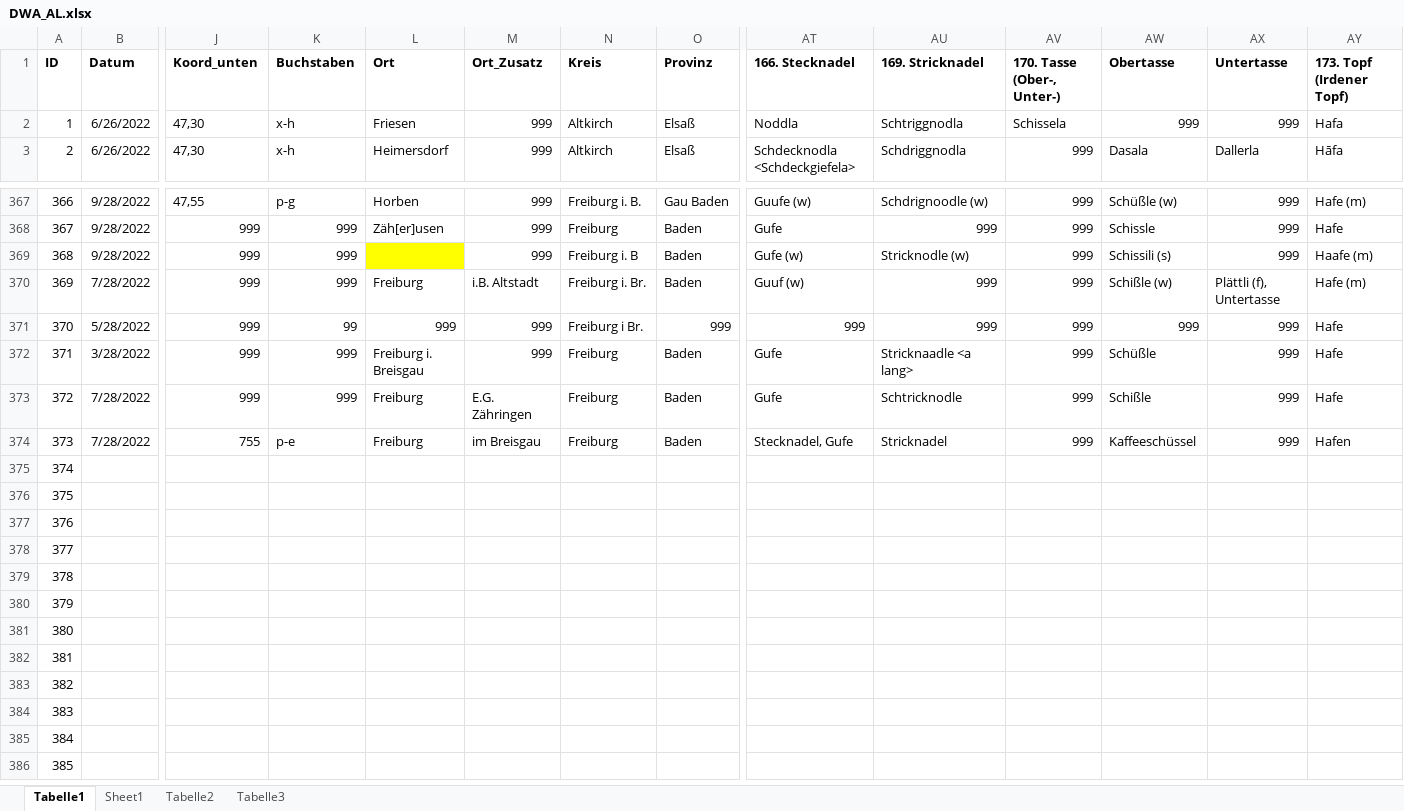
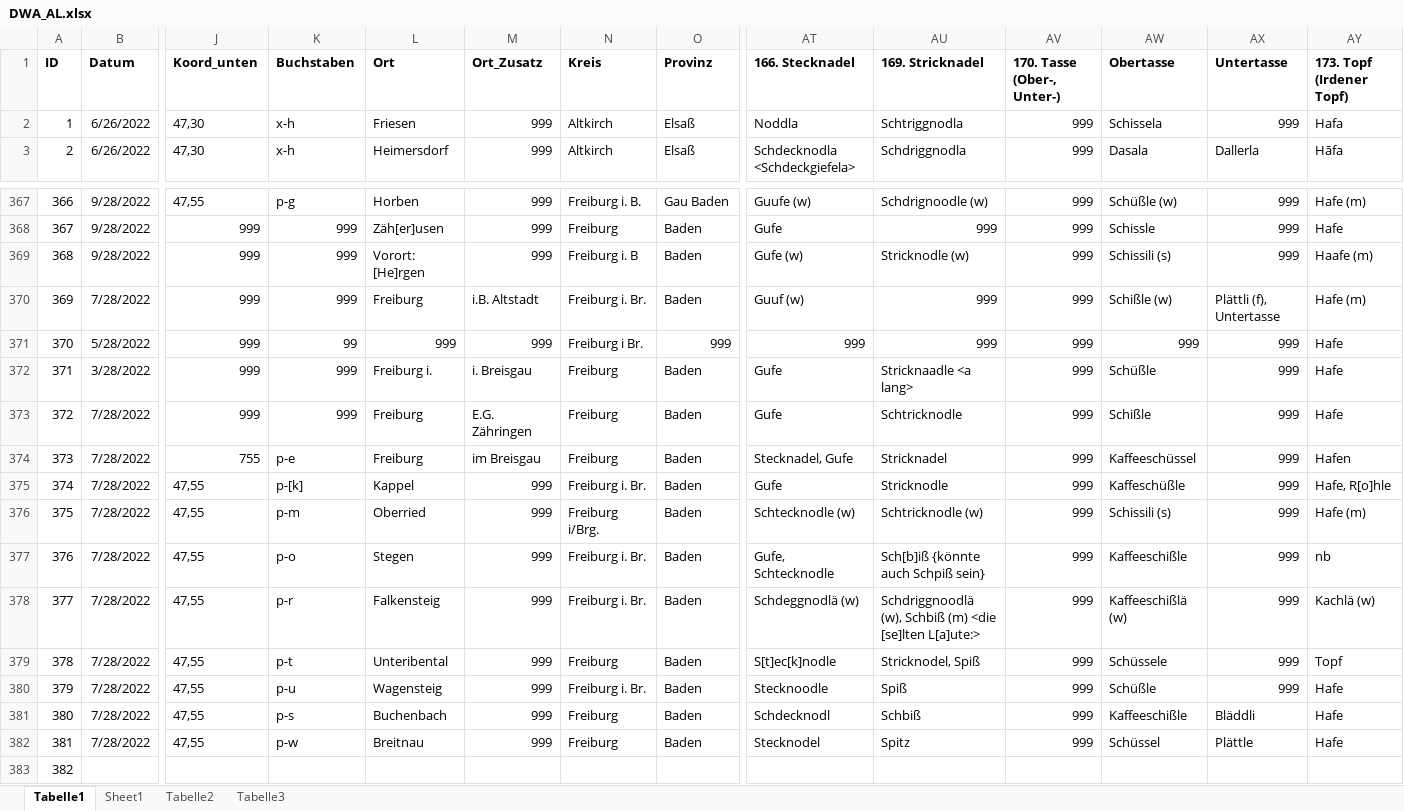
Before and after one commit to SchoenbergA/DWA, an Excel workbook: Data/DWA_AL.xlsx, sheet Tabelle1, drawn as a sheet; only a part is shown, gaps mark what is left out; the shorter side is filled out with more unchanged rows; values as stored, in another font and other column widths than the file's, no borders; 1 other sheet too large or unreadable and not compared; removed rows and columns are numbered as before the commit, all else as after; rows hold the shown columns only; the diff names each change by its address in the sheet, - before the commit and + after, or states it on an @@ line.

Commit message:
Update DWA_AL.xlsx

```diff
--- a/Data/DWA_AL.xlsx (sheet Tabelle1)
+++ b/Data/DWA_AL.xlsx (sheet Tabelle1)
-AV2 (170. Tasse (Ober-, Unter-)): Schissela
+AV2 (170. Tasse (Ober-, Unter-)): 999
-AW2 (Obertasse): 999
+AW2 (Obertasse): Schissela
-L369 (Ort): (empty)
+L369 (Ort): Vorort: [He]rgen
-L369 fill: #FFFF00
+L369 fill: none
-L372 (Ort): Freiburg i. Breisgau
+L372 (Ort): Freiburg i.
-M372 (Ort_Zusatz): 999
+M372 (Ort_Zusatz): i. Breisgau
-row 375: 374
-row 376: 375
-row 377: 376
-row 378: 377
-row 379: 378
-row 380: 379
-row 381: 380
-row 382: 381
+row 375: 374 | 7/28/2022 | 47,55 | p-[k] | Kappel | 999 | Freiburg i. Br. | Baden | Gufe | Stricknodle | 999 | Kaffeschüßle | 999 | Hafe, R[o]hle
+row 376: 375 | 7/28/2022 | 47,55 | p-m | Oberried | 999 | Freiburg i/Brg. | Baden | Schtecknodle (w) | Schtricknodle (w) | 999 | Schissili (s) | 999 | Hafe (m)
+row 377: 376 | 7/28/2022 | 47,55 | p-o | Stegen | 999 | Freiburg i. Br. | Baden | Gufe, Schtecknodle | Sch[b]iß {könnte auch Schpiß sein} | 999 | Kaffeeschißle | 999 | nb
+row 378: 377 | 7/28/2022 | 47,55 | p-r | Falkensteig | 999 | Freiburg i. Br. | Baden | Schdeggnodlä (w) | Schdriggnoodlä (w), Schbiß (m) <die [se]lten L[a]ute:> | 999 | Kaffeeschißlä (w) | 999 | Kachlä (w)
+row 379: 378 | 7/28/2022 | 47,55 | p-t | Unteribental | 999 | Freiburg | Baden | S[t]ec[k]nodle | Stricknodel, Spiß | 999 | Schüssele | 999 | Topf
+row 380: 379 | 7/28/2022 | 47,55 | p-u | Wagensteig | 999 | Freiburg i. Br. | Baden | Stecknoodle | Spiß | 999 | Schüßle | 999 | Hafe
+row 381: 380 | 7/28/2022 | 47,55 | p-s | Buchenbach | 999 | Freiburg | Baden | Schdecknodl | Schbiß | 999 | Kaffeeschißle | Bläddli | Hafe
+row 382: 381 | 7/28/2022 | 47,55 | p-w | Breitnau | 999 | Freiburg | Baden | Stecknodel | Spitz | 999 | Schüssel | Plättle | Hafe
```
